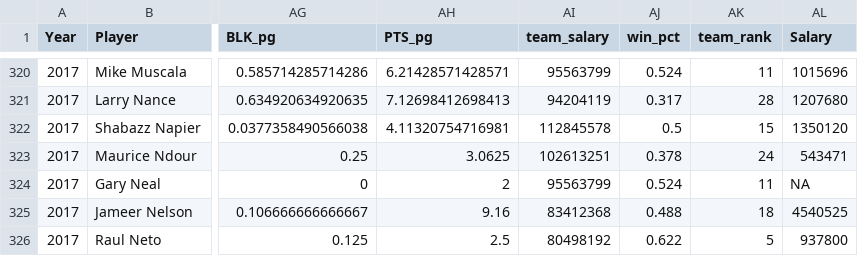
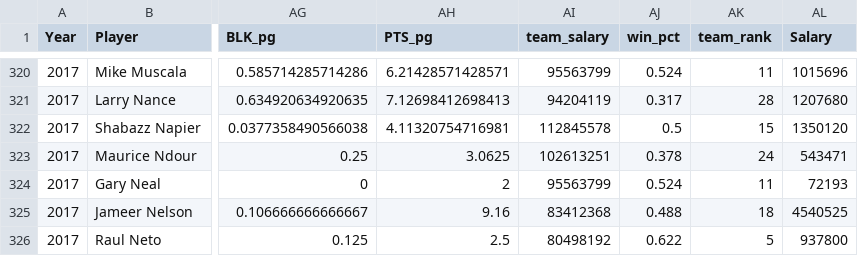
Before and after one commit to bwaheed22/ML-NBA, a CSV file: Data/season_stats_clean.csv, drawn as a sheet; only a part is shown, gaps mark what is left out; the diff names each change by its address in the sheet, - before the commit and + after, or states it on an @@ line.

Commit message:
Fixed Gary Neal's salary

```diff
--- a/Data/season_stats_clean.csv
+++ b/Data/season_stats_clean.csv
-AL324 (Salary): NA
+AL324 (Salary): 72193
```
Also changed, not shown: 1 other file.
